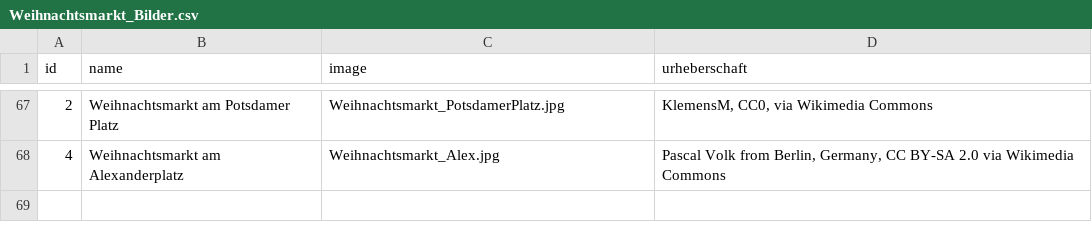
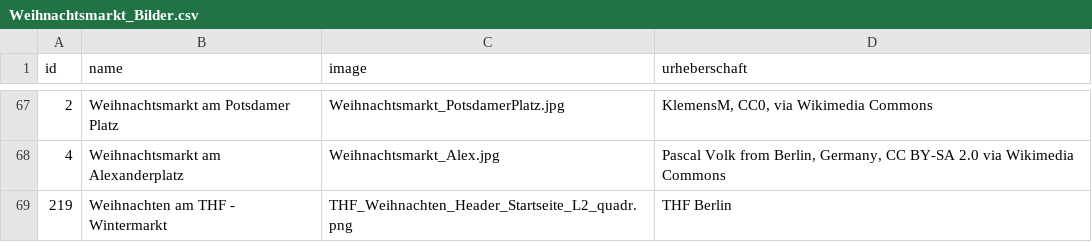
Before and after one commit to technologiestiftung/weihnachtsmarktkarte, a CSV file: data_processing/Weihnachtsmarkt_Bilder.csv, drawn as a sheet; only a part is shown, gaps mark what is left out; the diff names each change by its address in the sheet, - before the commit and + after, or states it on an @@ line.

Commit message:
update image THF

```diff
--- a/data_processing/Weihnachtsmarkt_Bilder.csv
+++ b/data_processing/Weihnachtsmarkt_Bilder.csv
+row 69: 219 | Weihnachten am THF - Wintermarkt | THF_Weihnachten_Header_Startseite_L2_quadr.png | THF Berlin
```
Also changed, not shown: public/markets.csv, 1 other file.
